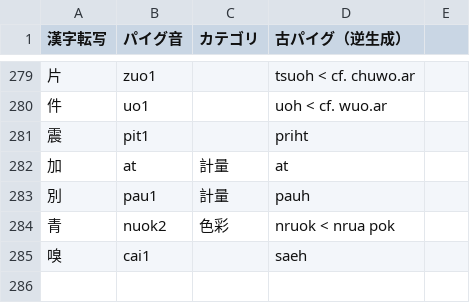
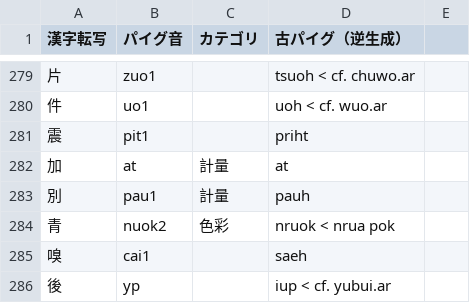
Before and after one commit to jurliyuuri/praige-zerp, a TSV file: パイグ語漢字転写早見表_mirror.tsv, drawn as a sheet; only a part is shown, gaps mark what is left out; the diff names each change by its address in the sheet, - before the commit and + after, or states it on an @@ line.

```diff
--- a/パイグ語漢字転写早見表_mirror.tsv
+++ b/パイグ語漢字転写早見表_mirror.tsv
+row 286: 後 | yp |  | iup < cf. yubui.ar
```
Also changed, not shown: 2 other files.
